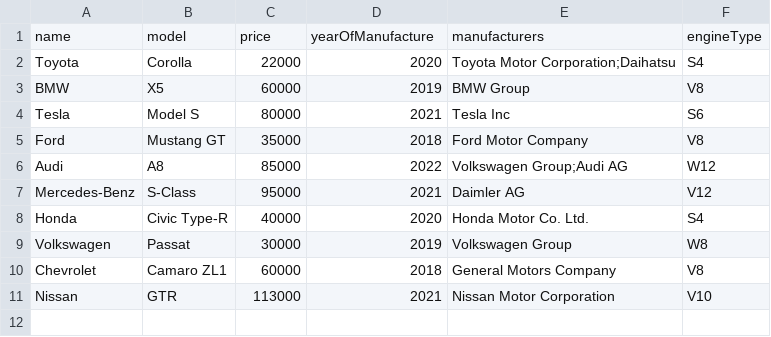
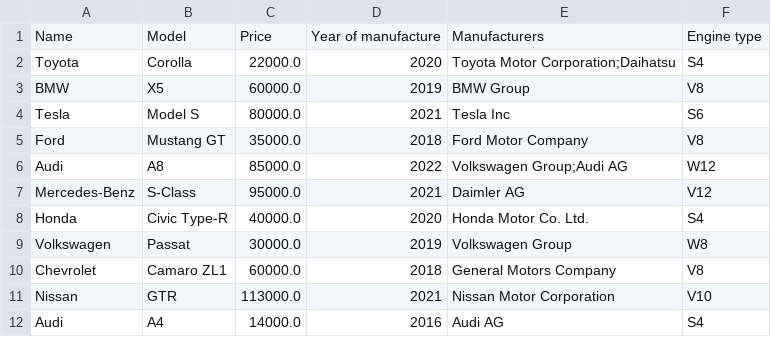
Before and after one commit to klodjanmata/JavaAdvCoding50, a CSV file: Files/Cars.csv, drawn as a sheet.

```diff
--- a/Files/Cars.csv
+++ b/Files/Cars.csv
@@ -1,11 +1,12 @@
-name,model,price,yearOfManufacture,manufacturers,engineType
-Toyota,Corolla,22000,2020,Toyota Motor Corporation;Daihatsu,S4
-BMW,X5,60000,2019,BMW Group,V8
-Tesla,Model S,80000,2021,Tesla Inc,S6
-Ford,Mustang GT,35000,2018,Ford Motor Company,V8
-Audi,A8,85000,2022,Volkswagen Group;Audi AG,W12
-Mercedes-Benz,S-Class,95000,2021,Daimler AG,V12
-Honda,Civic Type-R,40000,2020,Honda Motor Co. Ltd.,S4
-Volkswagen,Passat,30000,2019,Volkswagen Group,W8
-Chevrolet,Camaro ZL1,60000,2018,General Motors Company,V8
-Nissan,GTR,113000,2021,Nissan Motor Corporation,V10
+Name,Model,Price,Year of manufacture,Manufacturers,Engine type
+Toyota,Corolla,22000.0,2020,Toyota Motor Corporation;Daihatsu,S4
+BMW,X5,60000.0,2019,BMW Group,V8
+Tesla,Model S,80000.0,2021,Tesla Inc,S6
+Ford,Mustang GT,35000.0,2018,Ford Motor Company,V8
+Audi,A8,85000.0,2022,Volkswagen Group;Audi AG,W12
+Mercedes-Benz,S-Class,95000.0,2021,Daimler AG,V12
+Honda,Civic Type-R,40000.0,2020,Honda Motor Co. Ltd.,S4
+Volkswagen,Passat,30000.0,2019,Volkswagen Group,W8
+Chevrolet,Camaro ZL1,60000.0,2018,General Motors Company,V8
+Nissan,GTR,113000.0,2021,Nissan Motor Corporation,V10
+Audi,A4,14000.0,2016,Audi AG,S4
```
Also changed, not shown: 6 other files.
